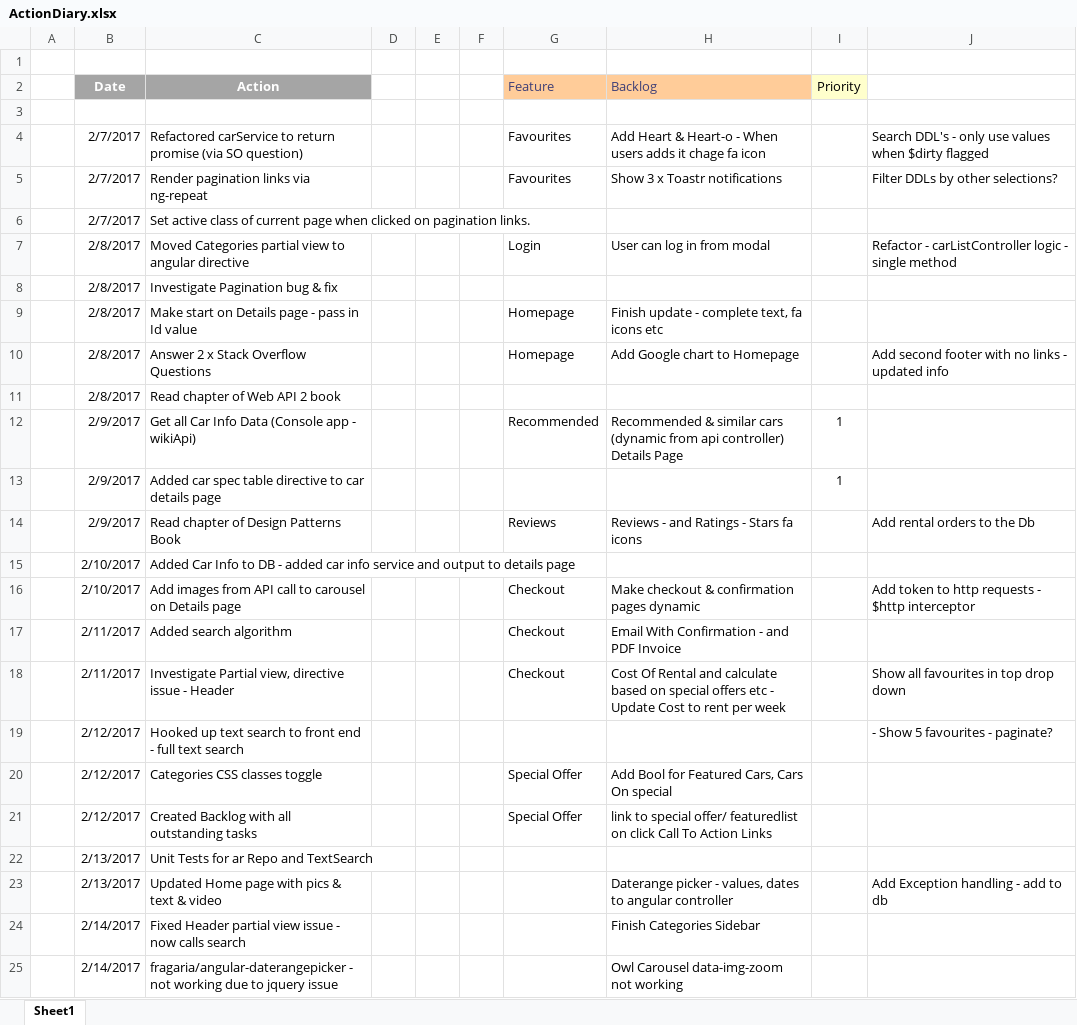
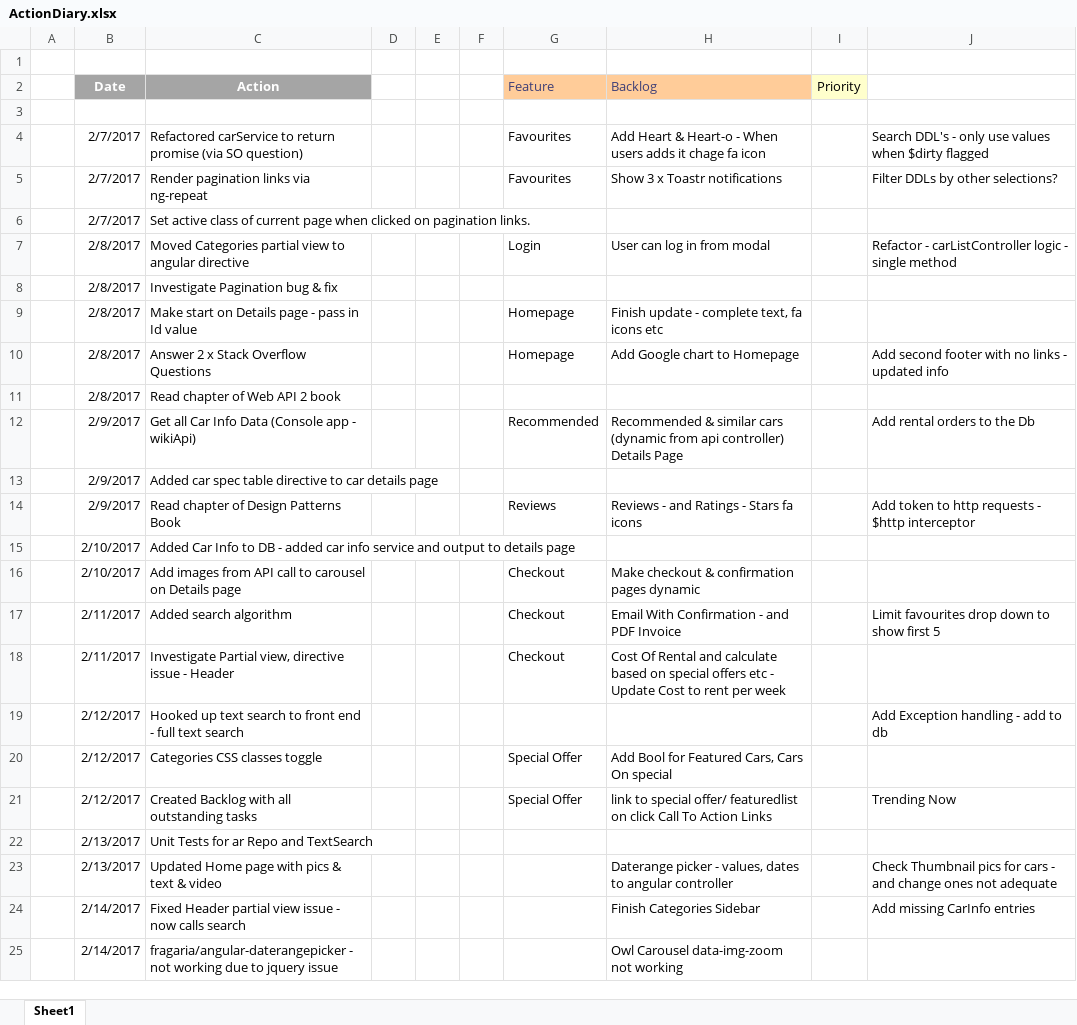
Before and after one commit to jrpnetdev/AstRentals, an Excel workbook: Documentation/ActionDiary.xlsx, sheet Sheet1, drawn as a sheet; only a part is shown; values as stored, in another font and other column widths than the file's, no borders; the diff covers the shown part only; the diff names each change by its address in the sheet, - before the commit and + after, or states it on an @@ line.

```diff
--- a/Documentation/ActionDiary.xlsx (sheet Sheet1)
+++ b/Documentation/ActionDiary.xlsx (sheet Sheet1)
-I12:I13 (Priority): 1
+I12:I13 (Priority): (empty)
-J12: (empty)
+J12: Add rental orders to the Db
-J14: Add rental orders to the Db
+J14: Add token to http requests - $http interceptor
-J16: Add token to http requests - $http interceptor
+J16: (empty)
-J17: (empty)
+J17: Limit favourites drop down to show first 5
-J18: Show all favourites in top drop down
+J18: (empty)
-J19: - Show 5 favourites - paginate?
+J19: Add Exception handling - add to db
-J21: (empty)
+J21: Trending Now
-J23: Add Exception handling - add to db
+J23: Check Thumbnail pics for cars - and change ones not adequate
-J24: (empty)
+J24: Add missing CarInfo entries
```
Also changed, not shown: 3 removed rows and 16 edited cells elsewhere in this sheet, 6 other files.
